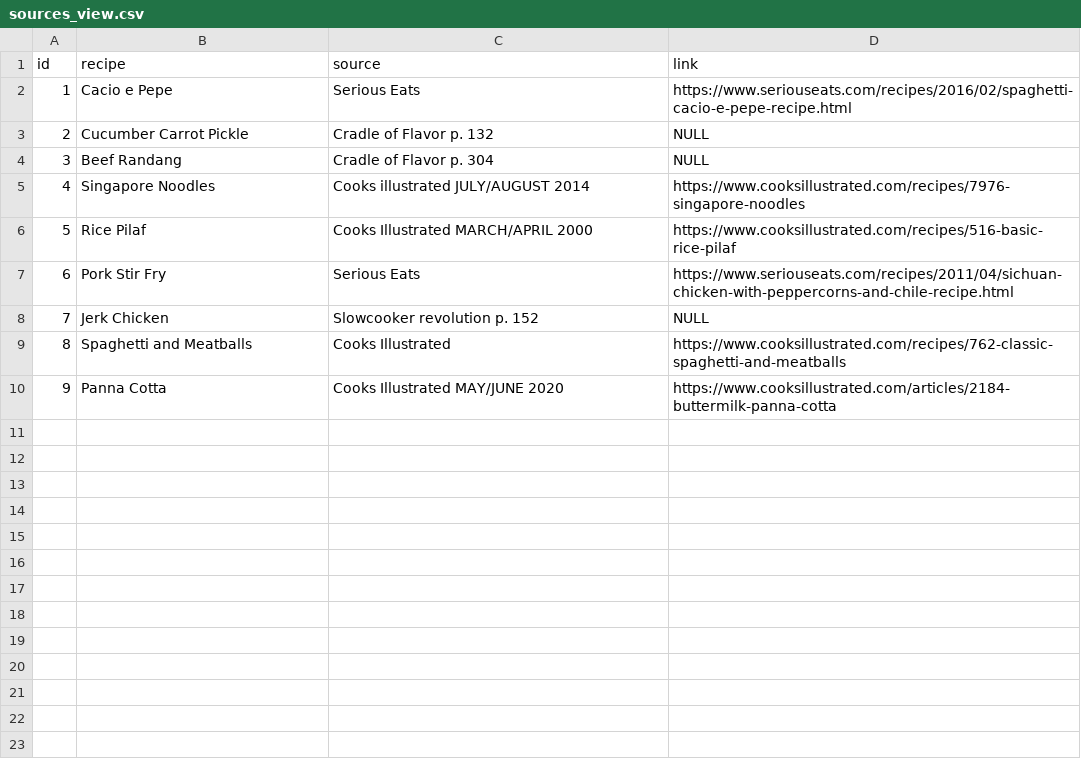
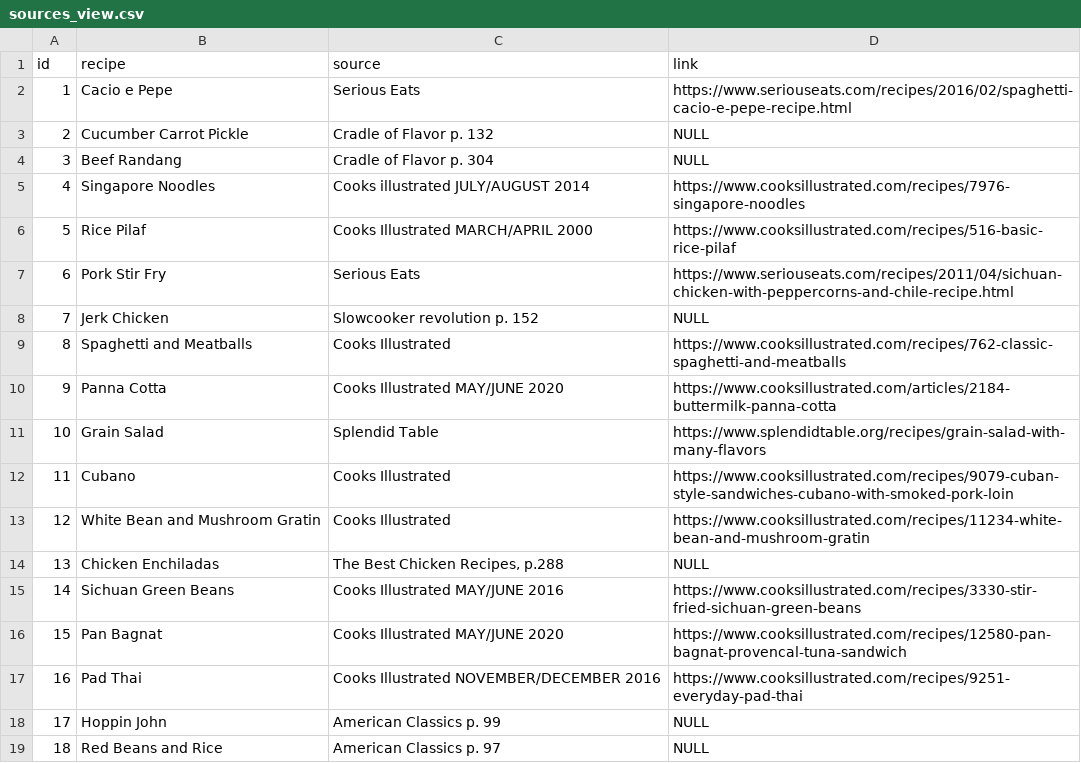
Before and after one commit to hobrien/ShoppingList, a CSV file: Data/sources_view.csv, drawn as a sheet; the diff names each change by its address in the sheet, - before the commit and + after, or states it on an @@ line.

```diff
--- a/Data/sources_view.csv
+++ b/Data/sources_view.csv
+row 11: 10 | Grain Salad | Splendid Table | https://www.splendidtable.org/recipes/grain-salad-with-many-flavors
+row 12: 11 | Cubano | Cooks Illustrated | https://www.cooksillustrated.com/recipes/9079-cuban-style-sandwiches-cubano-with-smoked-pork-loin
+row 13: 12 | White Bean and Mushroom Gratin | Cooks Illustrated | https://www.cooksillustrated.com/recipes/11234-white-bean-and-mushroom-gratin
+row 14: 13 | Chicken Enchiladas | The Best Chicken Recipes, p.288 | NULL
+row 15: 14 | Sichuan Green Beans | Cooks Illustrated MAY/JUNE 2016 | https://www.cooksillustrated.com/recipes/3330-stir-fried-sichuan-green-beans
+row 16: 15 | Pan Bagnat | Cooks Illustrated MAY/JUNE 2020 | https://www.cooksillustrated.com/recipes/12580-pan-bagnat-provencal-tuna-sandwich
+row 17: 16 | Pad Thai | Cooks Illustrated NOVEMBER/DECEMBER 2016 | https://www.cooksillustrated.com/recipes/9251-everyday-pad-thai
+row 18: 17 | Hoppin John | American Classics p. 99 | NULL
+row 19: 18 | Red Beans and Rice | American Classics p. 97 | NULL
```
Also changed, not shown: Data/Ingredients_view.csv, Data/frequency_view.csv, 3 other files.
